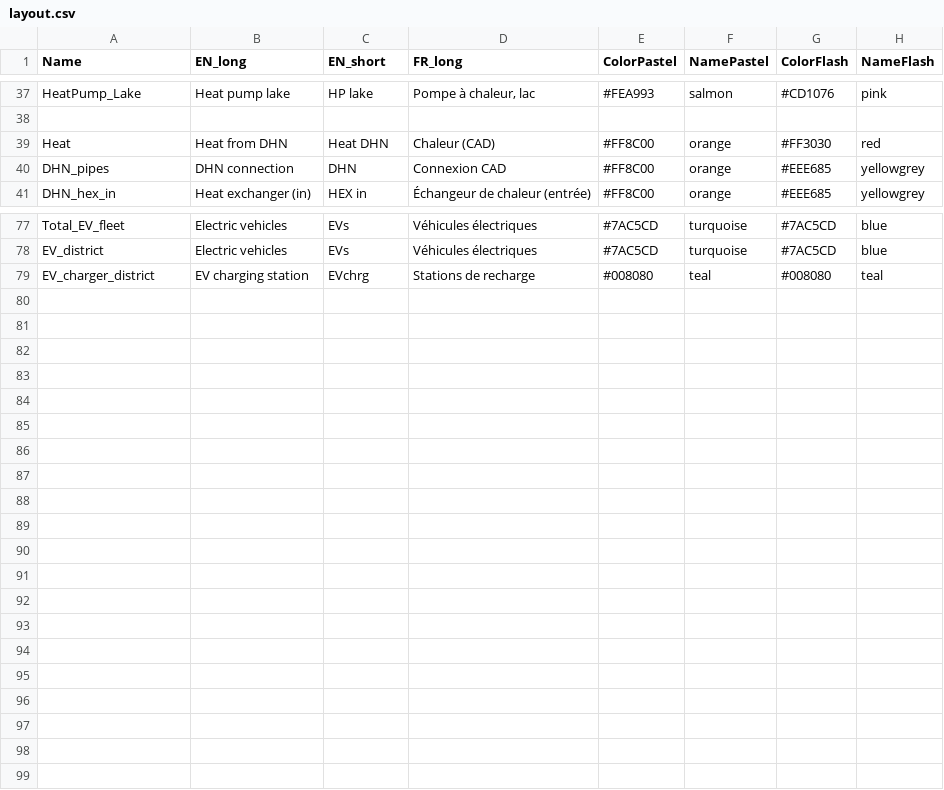
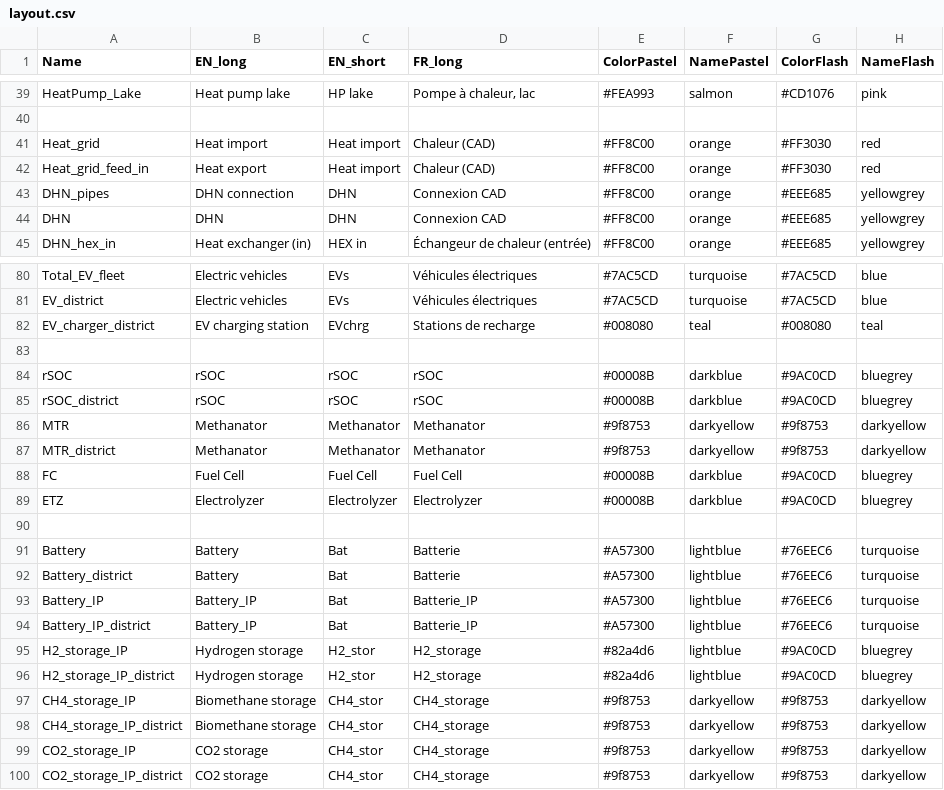
Before and after one commit to IPESE/REHO, a CSV file: reho/plotting/layout.csv, drawn as a sheet; only a part is shown, gaps mark what is left out; the diff covers the shown part only.

```diff
--- a/reho/plotting/layout.csv
+++ b/reho/plotting/layout.csv
@@ -38,4 +40,6 @@ HeatPump_Lake,Heat pump lake,HP lake,"Pompe à chaleur, lac",#FEA993,salmon,#CD1
 ,,,,,,,
-Heat,Heat from DHN,Heat DHN,Chaleur (CAD),#FF8C00,orange,#FF3030,red
+Heat_grid,Heat import,Heat import,Chaleur (CAD),#FF8C00,orange,#FF3030,red
+Heat_grid_feed_in,Heat export,Heat import,Chaleur (CAD),#FF8C00,orange,#FF3030,red
 DHN_pipes,DHN connection,DHN,Connexion CAD,#FF8C00,orange,#EEE685,yellowgrey
+DHN,DHN,DHN,Connexion CAD,#FF8C00,orange,#EEE685,yellowgrey
 DHN_hex_in,Heat exchanger (in),HEX in,Échangeur de chaleur (entrée),#FF8C00,orange,#EEE685,yellowgrey
@@ -79 +82,19 @@ EV_district,Electric vehicles,EVs,Véhicules électriques,#7AC5CD,turquoise,#7AC
 EV_charger_district,EV charging station,EVchrg,Stations de recharge,#008080,teal,#008080,teal
+,,,,,,,
+rSOC,rSOC,rSOC,rSOC,#00008B,darkblue,#9AC0CD,bluegrey
+rSOC_district,rSOC,rSOC,rSOC,#00008B,darkblue,#9AC0CD,bluegrey
+MTR,Methanator,Methanator,Methanator,#9f8753,darkyellow,#9f8753,darkyellow
+MTR_district,Methanator,Methanator,Methanator,#9f8753,darkyellow,#9f8753,darkyellow
+FC,Fuel Cell,Fuel Cell,Fuel Cell,#00008B,darkblue,#9AC0CD,bluegrey
+ETZ,Electrolyzer,Electrolyzer,Electrolyzer,#00008B,darkblue,#9AC0CD,bluegrey
+,,,,,,,
+Battery,Battery,Bat,Batterie,#A57300,lightblue,#76EEC6,turquoise
+Battery_district,Battery,Bat,Batterie,#A57300,lightblue,#76EEC6,turquoise
+Battery_IP,Battery_IP,Bat,Batterie_IP,#A57300,lightblue,#76EEC6,turquoise
+Battery_IP_district,Battery_IP,Bat,Batterie_IP,#A57300,lightblue,#76EEC6,turquoise
+H2_storage_IP,Hydrogen storage,H2_stor,H2_storage,#82a4d6,lightblue,#9AC0CD,bluegrey
+H2_storage_IP_district,Hydrogen storage,H2_stor,H2_storage,#82a4d6,lightblue,#9AC0CD,bluegrey
+CH4_storage_IP,Biomethane storage,CH4_stor,CH4_storage,#9f8753,darkyellow,#9f8753,darkyellow
+CH4_storage_IP_district,Biomethane storage,CH4_stor,CH4_storage,#9f8753,darkyellow,#9f8753,darkyellow
+CO2_storage_IP,CO2 storage,CH4_stor,CH4_storage,#9f8753,darkyellow,#9f8753,darkyellow
+CO2_storage_IP_district,CO2 storage,CH4_stor,CH4_storage,#9f8753,darkyellow,#9f8753,darkyellow
```
Also changed, not shown: 2 added rows, 1 removed row and 4 edited cells elsewhere in this file, reho/data/mobility/dailyprofiles.csv, 21 other files.
